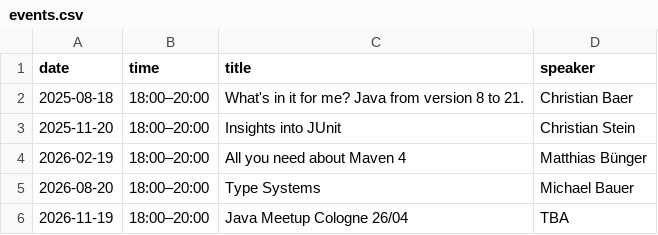
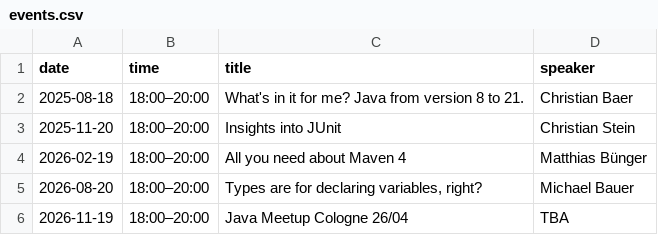
Before and after one commit to inspired-consulting/meetup-site-java, a CSV file: data/events.csv, drawn as a sheet.

Commit message:
Update event title for clarity

```diff
--- a/data/events.csv
+++ b/data/events.csv
@@ -4,3 +4,3 @@ date,time,title,speaker
 2026-02-19,18:00–20:00,All you need about Maven 4,Matthias Bünger
-2026-08-20,18:00–20:00,Type Systems,Michael Bauer
+2026-08-20,18:00–20:00,"Types are for declaring variables, right?",Michael Bauer
 2026-11-19,18:00–20:00,Java Meetup Cologne 26/04,TBA
```
